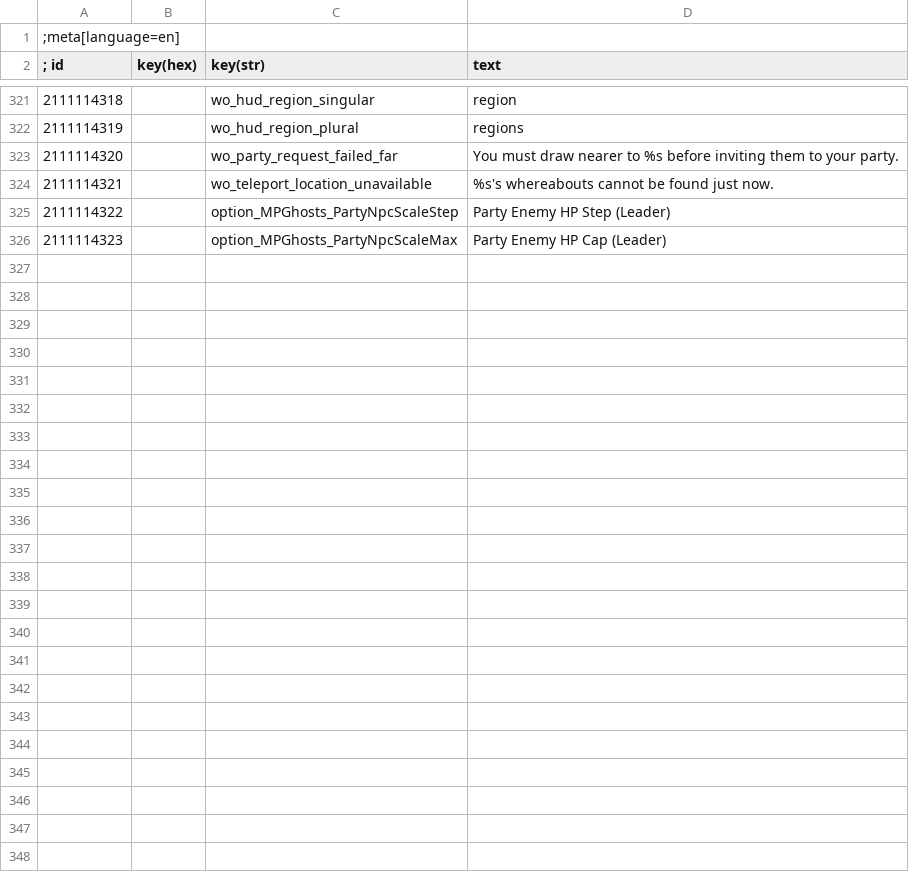
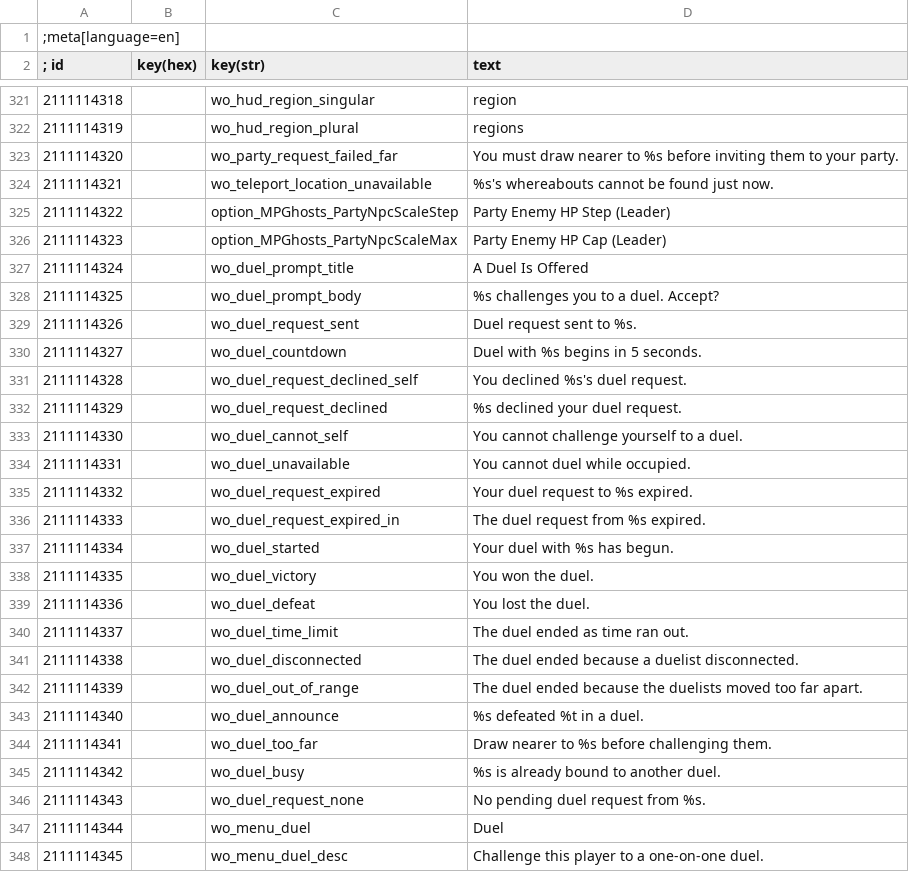
Before and after one commit to Flawkee/WitcherOnline, a CSV file: witcher/mods/modWitcherOnline/content/en.csv, drawn as a sheet; only a part is shown, gaps mark what is left out.

Commit message:
feat(pvp): add server-authoritative duels

```diff
--- a/witcher/mods/modWitcherOnline/content/en.csv
+++ b/witcher/mods/modWitcherOnline/content/en.csv
@@ -326 +326,23 @@
 2111114323||option_MPGhosts_PartyNpcScaleMax|Party Enemy HP Cap (Leader)
+2111114324||wo_duel_prompt_title|A Duel Is Offered
+2111114325||wo_duel_prompt_body|%s challenges you to a duel. Accept?
+2111114326||wo_duel_request_sent|Duel request sent to %s.
+2111114327||wo_duel_countdown|Duel with %s begins in 5 seconds.
+2111114328||wo_duel_request_declined_self|You declined %s's duel request.
+2111114329||wo_duel_request_declined|%s declined your duel request.
+2111114330||wo_duel_cannot_self|You cannot challenge yourself to a duel.
+2111114331||wo_duel_unavailable|You cannot duel while occupied.
+2111114332||wo_duel_request_expired|Your duel request to %s expired.
+2111114333||wo_duel_request_expired_in|The duel request from %s expired.
+2111114334||wo_duel_started|Your duel with %s has begun.
+2111114335||wo_duel_victory|You won the duel.
+2111114336||wo_duel_defeat|You lost the duel.
+2111114337||wo_duel_time_limit|The duel ended as time ran out.
+2111114338||wo_duel_disconnected|The duel ended because a duelist disconnected.
+2111114339||wo_duel_out_of_range|The duel ended because the duelists moved too far apart.
+2111114340||wo_duel_announce|%s defeated %t in a duel.
+2111114341||wo_duel_too_far|Draw nearer to %s before challenging them.
+2111114342||wo_duel_busy|%s is already bound to another duel.
+2111114343||wo_duel_request_none|No pending duel request from %s.
+2111114344||wo_menu_duel|Duel
+2111114345||wo_menu_duel_desc|Challenge this player to a one-on-one duel.
```
Also changed, not shown: 46 other files.
